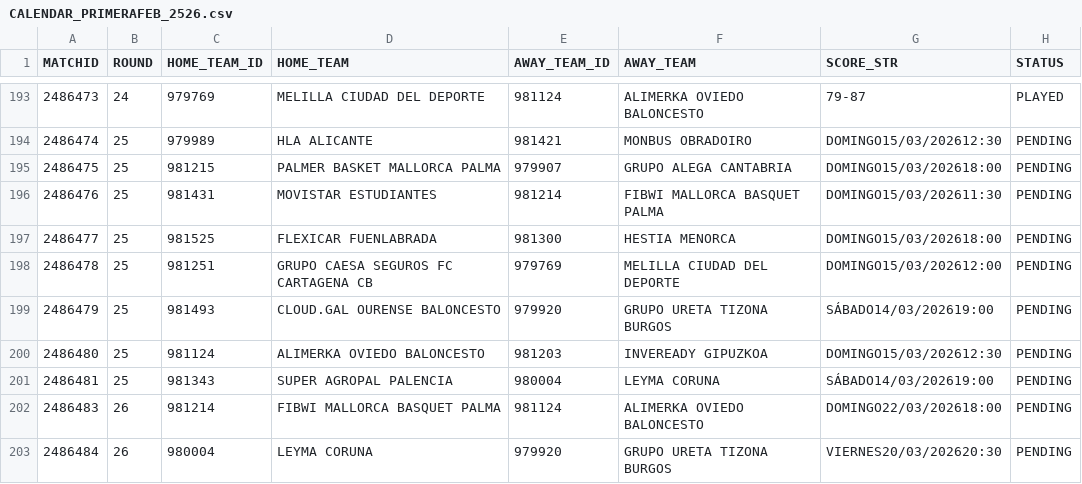
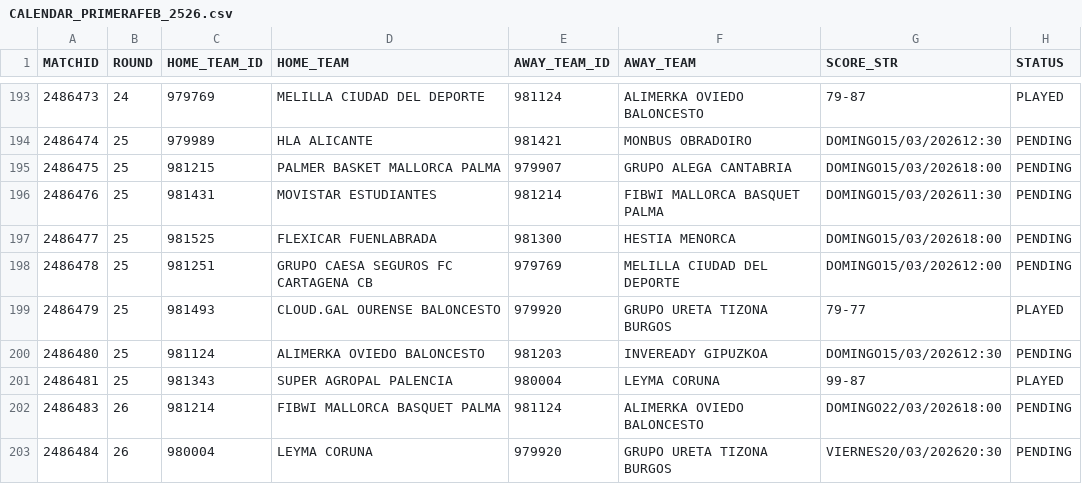
Before and after one commit to AnalyzingBasketball/PRIMERAFEB_2526, a CSV file: data/CALENDAR_PRIMERAFEB_2526.csv, drawn as a sheet; only a part is shown, gaps mark what is left out.

```diff
--- a/data/CALENDAR_PRIMERAFEB_2526.csv
+++ b/data/CALENDAR_PRIMERAFEB_2526.csv
@@ -198,5 +198,5 @@
 2486478,25,981251,GRUPO CAESA SEGUROS FC CARTAGENA CB,979769,MELILLA CIUDAD DEL DEPORTE,DOMINGO15/03/202612:00,PENDING
-2486479,25,981493,CLOUD.GAL OURENSE BALONCESTO,979920,GRUPO URETA TIZONA BURGOS,SÁBADO14/03/202619:00,PENDING
+2486479,25,981493,CLOUD.GAL OURENSE BALONCESTO,979920,GRUPO URETA TIZONA BURGOS,79-77,PLAYED
 2486480,25,981124,ALIMERKA OVIEDO BALONCESTO,981203,INVEREADY GIPUZKOA,DOMINGO15/03/202612:30,PENDING
-2486481,25,981343,SUPER AGROPAL PALENCIA,980004,LEYMA CORUNA,SÁBADO14/03/202619:00,PENDING
+2486481,25,981343,SUPER AGROPAL PALENCIA,980004,LEYMA CORUNA,99-87,PLAYED
 2486483,26,981214,FIBWI MALLORCA BASQUET PALMA,981124,ALIMERKA OVIEDO BALONCESTO,DOMINGO22/03/202618:00,PENDING
```
Also changed, not shown: data/ROSTER_PRIMERAFEB_2526.csv, data/TEAMSTATS_PRIMERAFEB_2526.csv, 8 other files.
